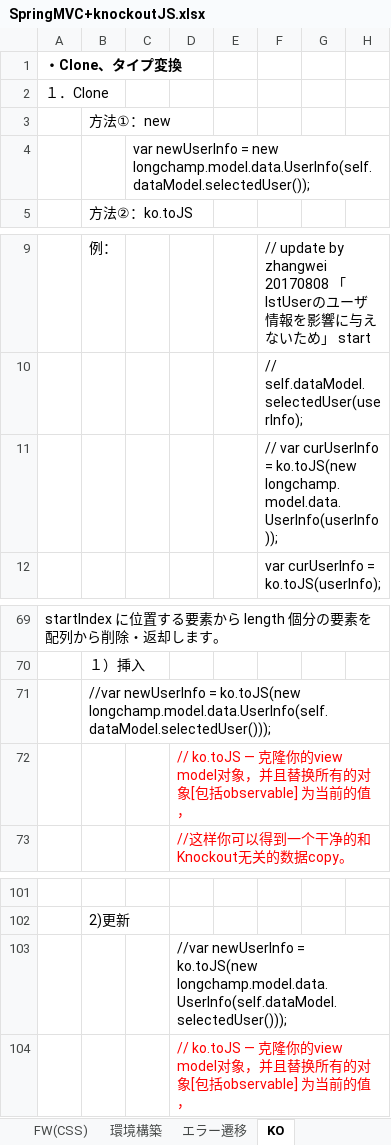
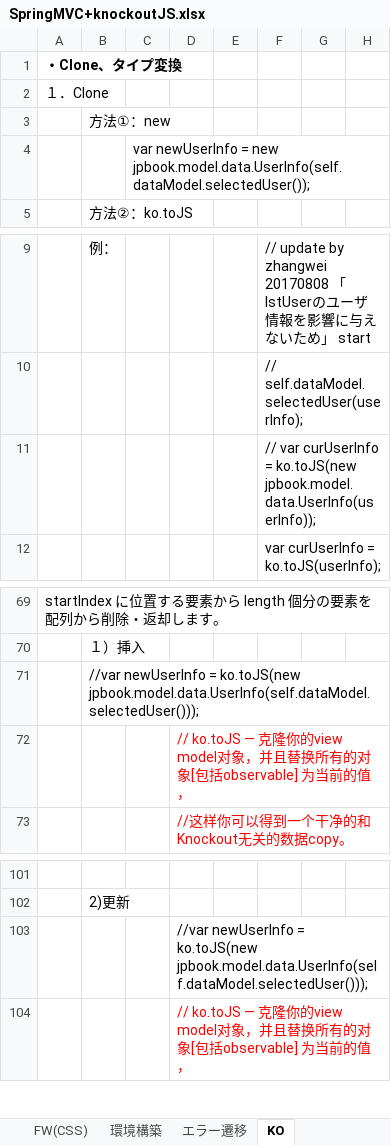
Before and after one commit to zhangwei5255/-, an Excel workbook: SpringMVC+knockoutJS.xlsx, sheet KO, drawn as a sheet; only a part is shown, gaps mark what is left out; values as stored, in another font and other column widths than the file's, no borders; the diff names each change by its address in the sheet, - before the commit and + after, or states it on an @@ line.

Commit message:
修正

```diff
--- a/SpringMVC+knockoutJS.xlsx (sheet KO)
+++ b/SpringMVC+knockoutJS.xlsx (sheet KO)
-C4: …= new longchamp.model.data.UserInfo(self.dataModel.selectedUser());
+C4: …= new jpbook.model.data.UserInfo(self.dataModel.selectedUser());
-F11: …= ko.toJS(new longchamp.model.data.UserInfo(userInfo));
+F11: …= ko.toJS(new jpbook.model.data.UserInfo(userInfo));
-B71: …= ko.toJS(new longchamp.model.data.UserInfo(self.dataModel.selectedUser()));
+B71: …= ko.toJS(new jpbook.model.data.UserInfo(self.dataModel.selectedUser()));
-D103: …= ko.toJS(new longchamp.model.data.UserInfo(self.dataModel.selectedUser()));
+D103: …= ko.toJS(new jpbook.model.data.UserInfo(self.dataModel.selectedUser()));
```
